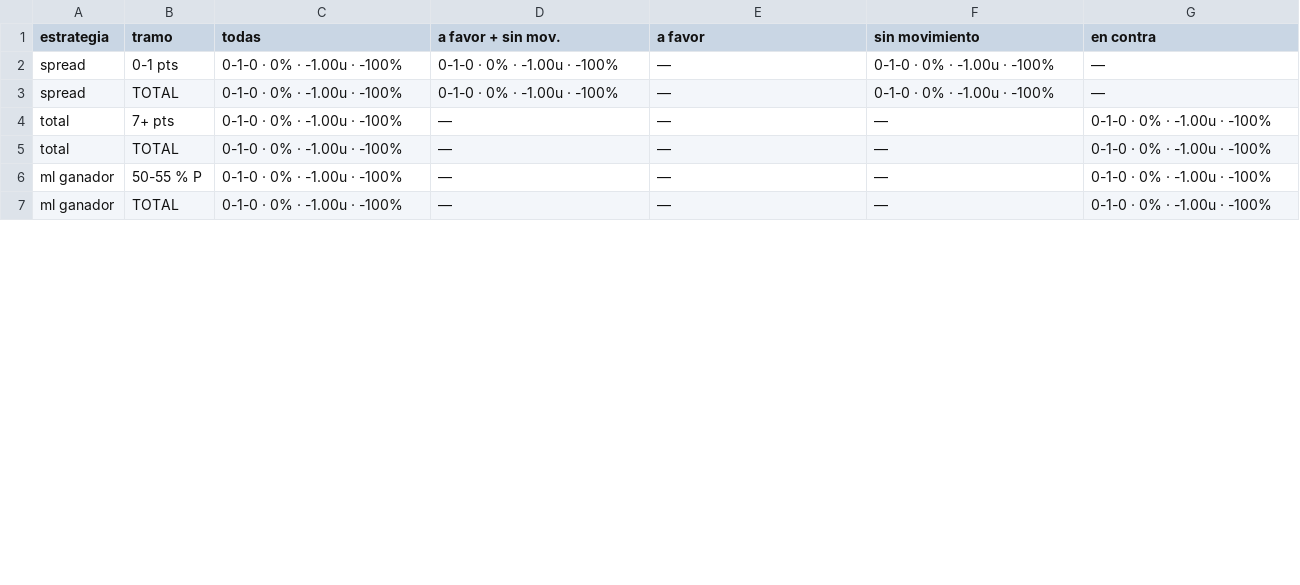
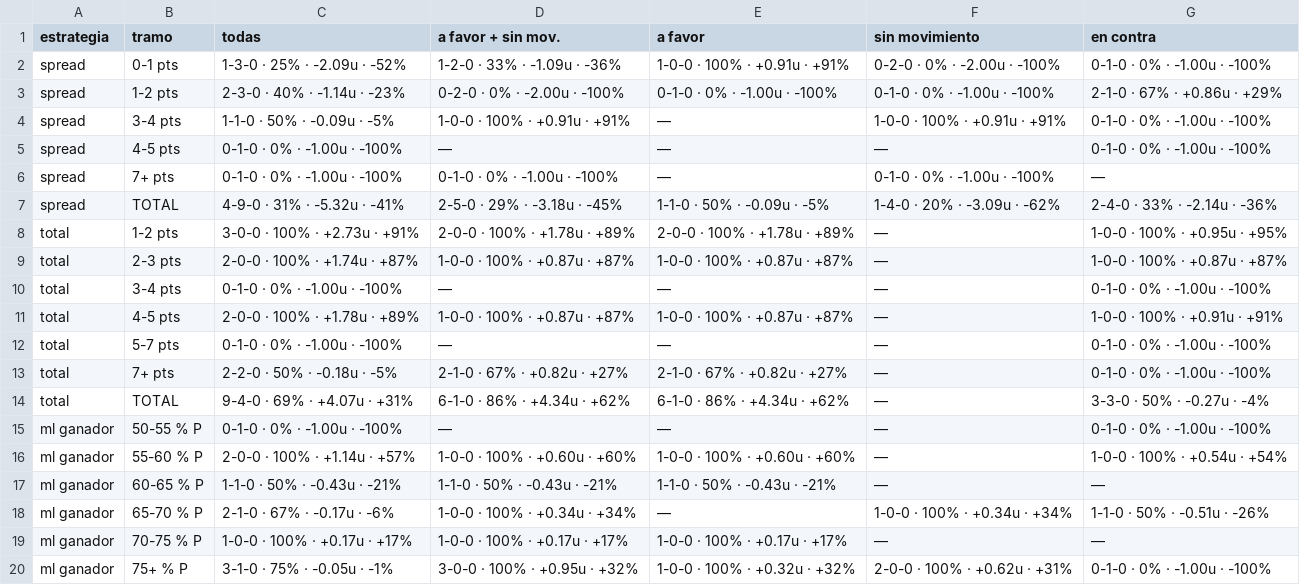
Before and after one commit to DaveBarracuda/nba-quant, a CSV file: ledger/weekly/2026-10-27_2026-11-02/edge_buckets.csv, drawn as a sheet; only a part is shown; the diff covers the shown part only.

Commit message:
chore(ledger): picks al 2026-10-29

```diff
--- a/ledger/weekly/2026-10-27_2026-11-02/edge_buckets.csv
+++ b/ledger/weekly/2026-10-27_2026-11-02/edge_buckets.csv
@@ -1,7 +1,20 @@
 estrategia,tramo,todas,a favor + sin mov.,a favor,sin movimiento,en contra
-spread,0-1 pts,0-1-0 · 0% · -1.00u · -100%,0-1-0 · 0% · -1.00u · -100%,—,0-1-0 · 0% · -1.00u · -100%,—
-spread,TOTAL,0-1-0 · 0% · -1.00u · -100%,0-1-0 · 0% · -1.00u · -100%,—,0-1-0 · 0% · -1.00u · -100%,—
-total,7+ pts,0-1-0 · 0% · -1.00u · -100%,—,—,—,0-1-0 · 0% · -1.00u · -100%
-total,TOTAL,0-1-0 · 0% · -1.00u · -100%,—,—,—,0-1-0 · 0% · -1.00u · -100%
+spread,0-1 pts,1-3-0 · 25% · -2.09u · -52%,1-2-0 · 33% · -1.09u · -36%,1-0-0 · 100% · +0.91u · +91%,0-2-0 · 0% · -2.00u · -100%,0-1-0 · 0% · -1.00u · -100%
+spread,1-2 pts,2-3-0 · 40% · -1.14u · -23%,0-2-0 · 0% · -2.00u · -100%,0-1-0 · 0% · -1.00u · -100%,0-1-0 · 0% · -1.00u · -100%,2-1-0 · 67% · +0.86u · +29%
+spread,3-4 pts,1-1-0 · 50% · -0.09u · -5%,1-0-0 · 100% · +0.91u · +91%,—,1-0-0 · 100% · +0.91u · +91%,0-1-0 · 0% · -1.00u · -100%
+spread,4-5 pts,0-1-0 · 0% · -1.00u · -100%,—,—,—,0-1-0 · 0% · -1.00u · -100%
+spread,7+ pts,0-1-0 · 0% · -1.00u · -100%,0-1-0 · 0% · -1.00u · -100%,—,0-1-0 · 0% · -1.00u · -100%,—
+spread,TOTAL,4-9-0 · 31% · -5.32u · -41%,2-5-0 · 29% · -3.18u · -45%,1-1-0 · 50% · -0.09u · -5%,1-4-0 · 20% · -3.09u · -62%,2-4-0 · 33% · -2.14u · -36%
+total,1-2 pts,3-0-0 · 100% · +2.73u · +91%,2-0-0 · 100% · +1.78u · +89%,2-0-0 · 100% · +1.78u · +89%,—,1-0-0 · 100% · +0.95u · +95%
+total,2-3 pts,2-0-0 · 100% · +1.74u · +87%,1-0-0 · 100% · +0.87u · +87%,1-0-0 · 100% · +0.87u · +87%,—,1-0-0 · 100% · +0.87u · +87%
+total,3-4 pts,0-1-0 · 0% · -1.00u · -100%,—,—,—,0-1-0 · 0% · -1.00u · -100%
+total,4-5 pts,2-0-0 · 100% · +1.78u · +89%,1-0-0 · 100% · +0.87u · +87%,1-0-0 · 100% · +0.87u · +87%,—,1-0-0 · 100% · +0.91u · +91%
+total,5-7 pts,0-1-0 · 0% · -1.00u · -100%,—,—,—,0-1-0 · 0% · -1.00u · -100%
+total,7+ pts,2-2-0 · 50% · -0.18u · -5%,2-1-0 · 67% · +0.82u · +27%,2-1-0 · 67% · +0.82u · +27%,—,0-1-0 · 0% · -1.00u · -100%
+total,TOTAL,9-4-0 · 69% · +4.07u · +31%,6-1-0 · 86% · +4.34u · +62%,6-1-0 · 86% · +4.34u · +62%,—,3-3-0 · 50% · -0.27u · -4%
 ml ganador,50-55 % P,0-1-0 · 0% · -1.00u · -100%,—,—,—,0-1-0 · 0% · -1.00u · -100%
-ml ganador,TOTAL,0-1-0 · 0% · -1.00u · -100%,—,—,—,0-1-0 · 0% · -1.00u · -100%
+ml ganador,55-60 % P,2-0-0 · 100% · +1.14u · +57%,1-0-0 · 100% · +0.60u · +60%,1-0-0 · 100% · +0.60u · +60%,—,1-0-0 · 100% · +0.54u · +54%
+ml ganador,60-65 % P,1-1-0 · 50% · -0.43u · -21%,1-1-0 · 50% · -0.43u · -21%,1-1-0 · 50% · -0.43u · -21%,—,—
+ml ganador,65-70 % P,2-1-0 · 67% · -0.17u · -6%,1-0-0 · 100% · +0.34u · +34%,—,1-0-0 · 100% · +0.34u · +34%,1-1-0 · 50% · -0.51u · -26%
+ml ganador,70-75 % P,1-0-0 · 100% · +0.17u · +17%,1-0-0 · 100% · +0.17u · +17%,1-0-0 · 100% · +0.17u · +17%,—,—
+ml ganador,75+ % P,3-1-0 · 75% · -0.05u · -1%,3-0-0 · 100% · +0.95u · +32%,1-0-0 · 100% · +0.32u · +32%,2-0-0 · 100% · +0.62u · +31%,0-1-0 · 0% · -1.00u · -100%
```
Also changed, not shown: 5 added rows and 6 edited cells elsewhere in this file, ledger/picks.csv, ledger/summary.csv, 7 other files.
